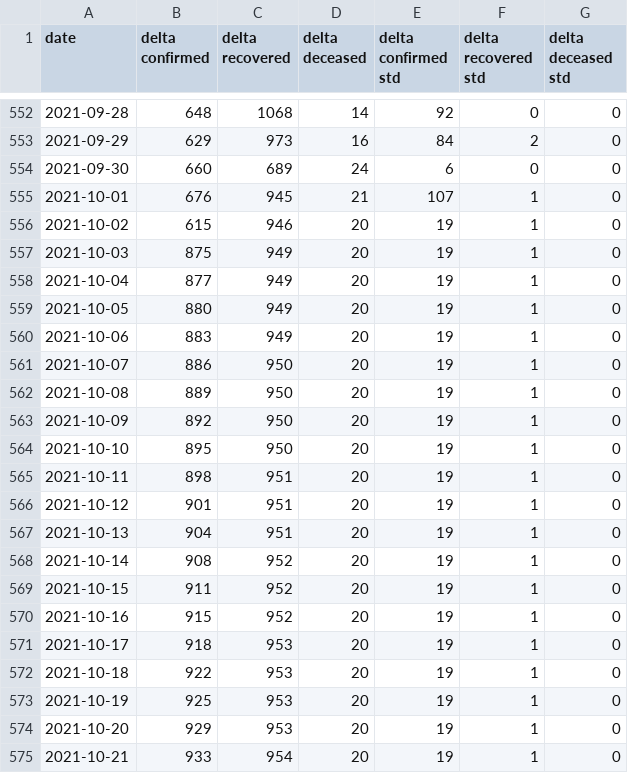
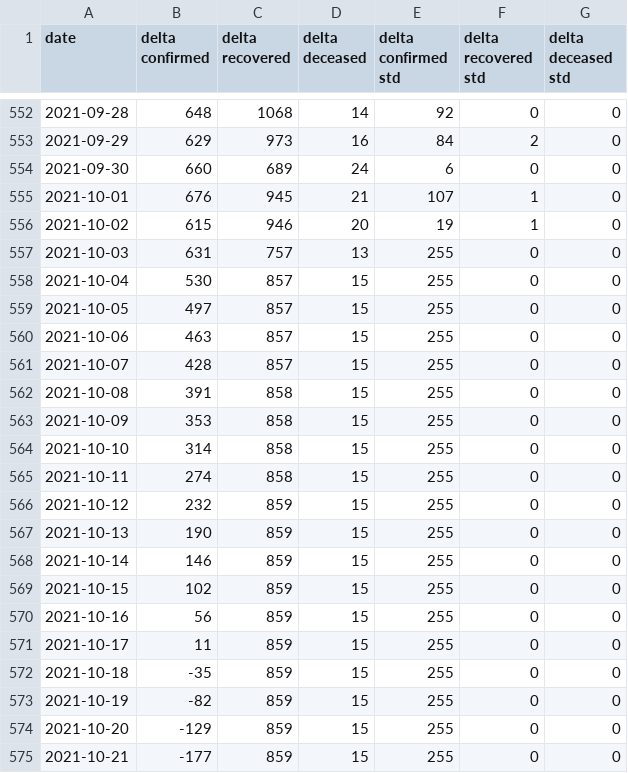
Before and after one commit to ashish0911/covid_data, a CSV file: AutoODE_21_pred_new.csv, drawn as a sheet; only a part is shown, gaps mark what is left out; the diff covers the shown part only.

```diff
--- a/AutoODE_21_pred_new.csv
+++ b/AutoODE_21_pred_new.csv
@@ -556,20 +556,20 @@ date,delta confirmed,delta recovered,delta deceased,delta confirmed std,delta re
 2021-10-02,615,946,20,19,1,0
-2021-10-03,875,949,20,19,1,0
-2021-10-04,877,949,20,19,1,0
-2021-10-05,880,949,20,19,1,0
-2021-10-06,883,949,20,19,1,0
-2021-10-07,886,950,20,19,1,0
-2021-10-08,889,950,20,19,1,0
-2021-10-09,892,950,20,19,1,0
-2021-10-10,895,950,20,19,1,0
-2021-10-11,898,951,20,19,1,0
-2021-10-12,901,951,20,19,1,0
-2021-10-13,904,951,20,19,1,0
-2021-10-14,908,952,20,19,1,0
-2021-10-15,911,952,20,19,1,0
-2021-10-16,915,952,20,19,1,0
-2021-10-17,918,953,20,19,1,0
-2021-10-18,922,953,20,19,1,0
-2021-10-19,925,953,20,19,1,0
-2021-10-20,929,953,20,19,1,0
-2021-10-21,933,954,20,19,1,0
+2021-10-03,631,757,13,255,0,0
+2021-10-04,530,857,15,255,0,0
+2021-10-05,497,857,15,255,0,0
+2021-10-06,463,857,15,255,0,0
+2021-10-07,428,857,15,255,0,0
+2021-10-08,391,858,15,255,0,0
+2021-10-09,353,858,15,255,0,0
+2021-10-10,314,858,15,255,0,0
+2021-10-11,274,858,15,255,0,0
+2021-10-12,232,859,15,255,0,0
+2021-10-13,190,859,15,255,0,0
+2021-10-14,146,859,15,255,0,0
+2021-10-15,102,859,15,255,0,0
+2021-10-16,56,859,15,255,0,0
+2021-10-17,11,859,15,255,0,0
+2021-10-18,-35,859,15,255,0,0
+2021-10-19,-82,859,15,255,0,0
+2021-10-20,-129,859,15,255,0,0
+2021-10-21,-177,859,15,255,0,0
```
Also changed, not shown: 1 added row and 5 edited cells elsewhere in this file, AutoODE7_14_pred_new.csv, AutoODE7_21_pred_new.csv, 3 other files.
